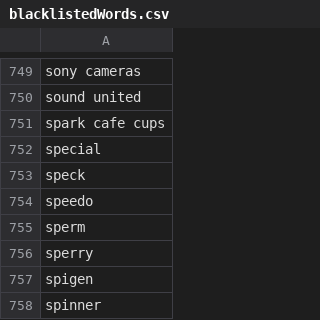
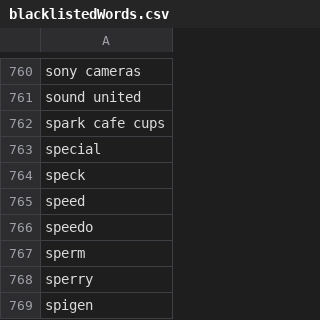
Before and after one commit to markcoders1/scanZillaBackend, a CSV file: blacklistedWords.csv, drawn as a sheet; only a part is shown, gaps mark what is left out; the shorter side is filled out with more unchanged rows; the diff covers the shown part only; the diff names each change by its address in the sheet, - before the commit and + after, or states it on an @@ line.

```diff
--- a/blacklistedWords.csv
+++ b/blacklistedWords.csv
+row 765: speed
```
Also changed, not shown: 11 added rows elsewhere in this file, 4 other files.
